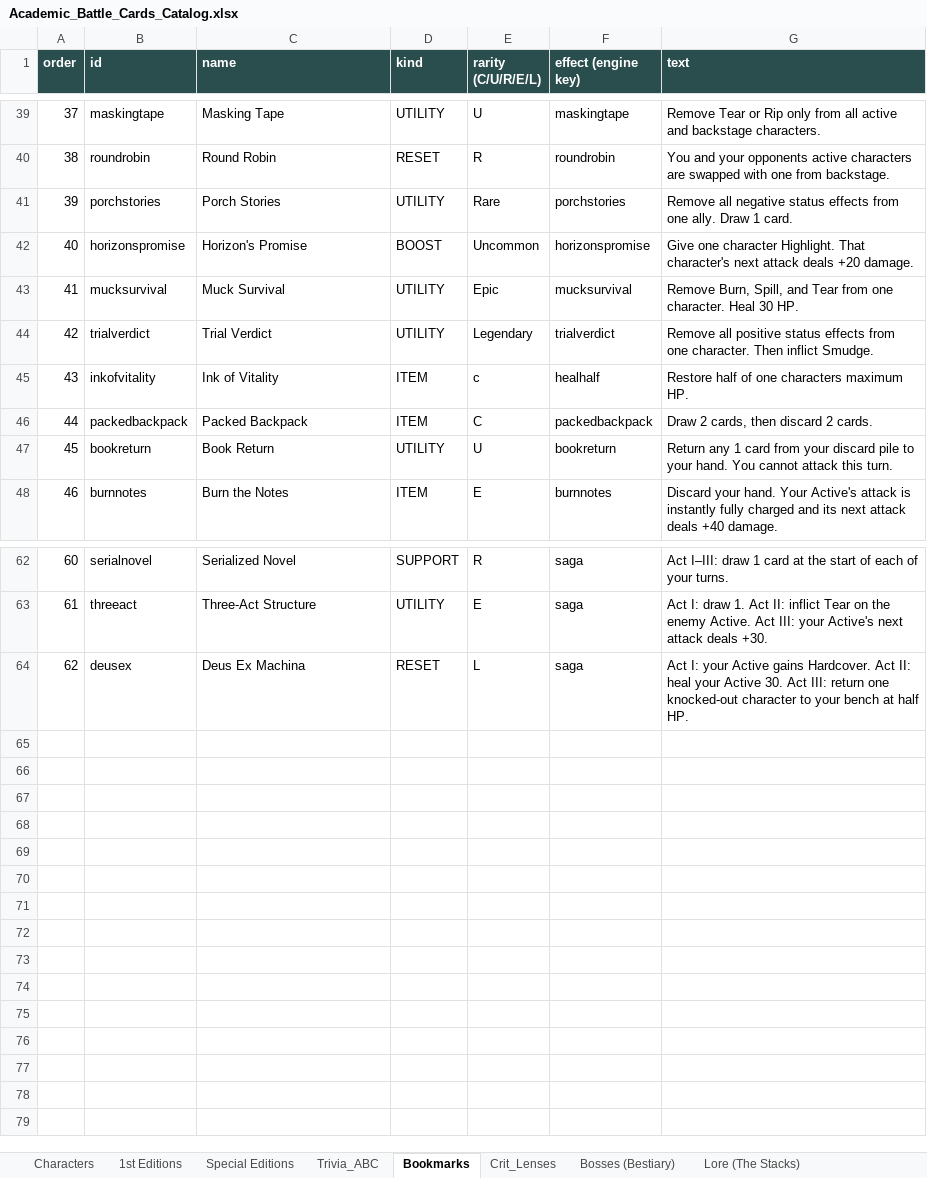
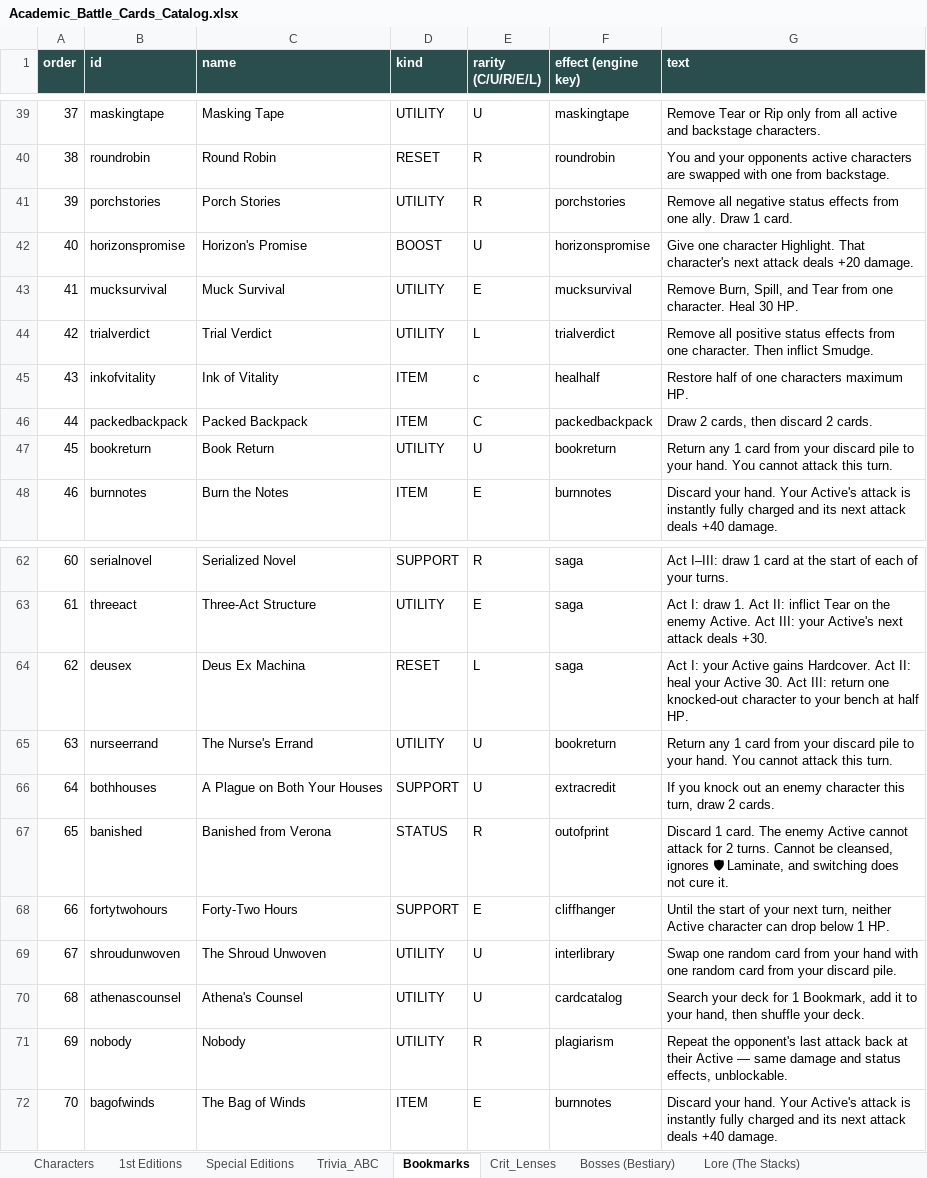
Before and after one commit to Lithul1/Academic-Battle-Cards-Full-Game-v11.13, an Excel workbook: Academic_Battle_Cards_Catalog.xlsx, sheet Bookmarks, drawn as a sheet; only a part is shown, gaps mark what is left out; values as stored, in another font and other column widths than the file's, no borders; charts and pictures not drawn; the diff names each change by its address in the sheet, - before the commit and + after, or states it on an @@ line.

```diff
--- a/Academic_Battle_Cards_Catalog.xlsx (sheet Bookmarks)
+++ b/Academic_Battle_Cards_Catalog.xlsx (sheet Bookmarks)
-E41 (rarity (C/U/R/E/L)): Rare
+E41 (rarity (C/U/R/E/L)): R
-E42 (rarity (C/U/R/E/L)): Uncommon
+E42 (rarity (C/U/R/E/L)): U
-E43 (rarity (C/U/R/E/L)): Epic
+E43 (rarity (C/U/R/E/L)): E
-E44 (rarity (C/U/R/E/L)): Legendary
+E44 (rarity (C/U/R/E/L)): L
+row 65: 63 | nurseerrand | The Nurse's Errand | UTILITY | U | bookreturn | Return any 1 card from your discard pile to your hand. You cannot attack this turn.
+row 66: 64 | bothhouses | A Plague on Both Your Houses | SUPPORT | U | extracredit | If you knock out an enemy character this turn, draw 2 cards.
+row 67: 65 | banished | Banished from Verona | STATUS | R | outofprint | Discard 1 card. The enemy Active cannot attack for 2 turns. Cannot be cleansed, ignores 🛡 Laminate, and switching does not cure it.
+row 68: 66 | fortytwohours | Forty-Two Hours | SUPPORT | E | cliffhanger | Until the start of your next turn, neither Active character can drop below 1 HP.
+row 69: 67 | shroudunwoven | The Shroud Unwoven | UTILITY | U | interlibrary | Swap one random card from your hand with one random card from your discard pile.
+row 70: 68 | athenascounsel | Athena's Counsel | UTILITY | U | cardcatalog | Search your deck for 1 Bookmark, add it to your hand, then shuffle your deck.
+row 71: 69 | nobody | Nobody | UTILITY | R | plagiarism | Repeat the opponent's last attack back at their Active — same damage and status effects, unblockable.
+row 72: 70 | bagofwinds | The Bag of Winds | ITEM | E | burnnotes | Discard your hand. Your Active's attack is instantly fully charged and its next attack deals +40 damage.
```
Also changed, not shown: sheet Trivia_ABC, 7 other files.
